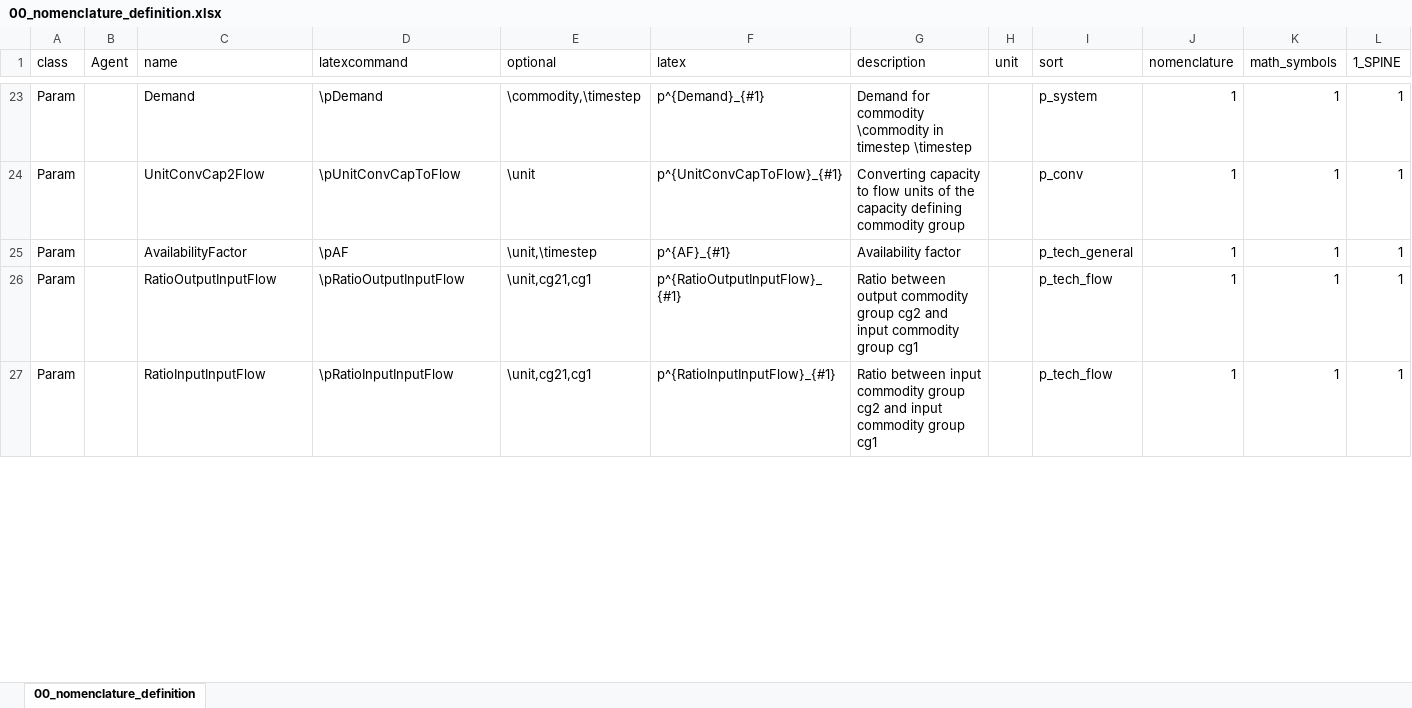
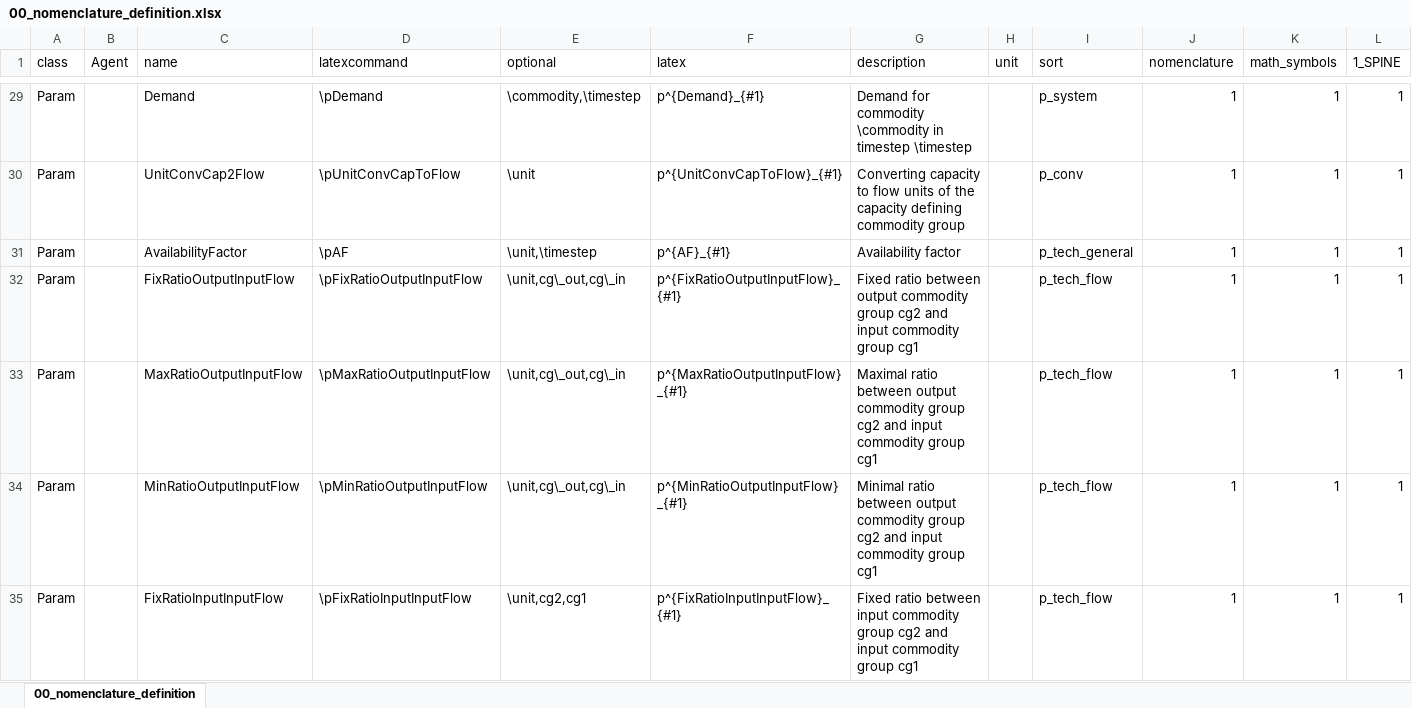
Before and after one commit to spine-tools/SpineOpt.jl, an Excel workbook: Model_formulation/00_nomenclature_definition.xlsx, sheet 00_nomenclature_definition, drawn as a sheet; only a part is shown, gaps mark what is left out; values as stored, in another font and other column widths than the file's, no borders; table styles not drawn; addresses are those after the commit; rows hold the shown columns only; the diff covers the shown part only; the diff names each change by its address in the sheet, - before the commit and + after, or states it on an @@ line.

```diff
--- a/Model_formulation/00_nomenclature_definition.xlsx (sheet 00_nomenclature_definition)
+++ b/Model_formulation/00_nomenclature_definition.xlsx (sheet 00_nomenclature_definition)
-C32 (name): RatioOutputInputFlow
+C32 (name): FixRatioOutputInputFlow
-D32 (latexcommand): \pRatioOutputInputFlow
+D32 (latexcommand): \pFixRatioOutputInputFlow
-E32 (optional): \unit,cg21,cg1
+E32 (optional): \unit,cg\_out,cg\_in
-F32 (latex): p^{RatioOutputInputFlow}_{#1}
+F32 (latex): p^{FixRatioOutputInputFlow}_{#1}
-G32 (description): Ratio between output…
+G32 (description): Fixed ratio between output…
+row 33: Param |  | MaxRatioOutputInputFlow | \pMaxRatioOutputInputFlow | \unit,cg\_out,cg\_in | p^{MaxRatioOutputInputFlow}_{#1} | Maximal ratio between output commodity group cg2 and input commodity group cg1 |  | p_tech_flow | 1 | 1 | 1
+row 34: Param |  | MinRatioOutputInputFlow | \pMinRatioOutputInputFlow | \unit,cg\_out,cg\_in | p^{MinRatioOutputInputFlow}_{#1} | Minimal ratio between output commodity group cg2 and input commodity group cg1 |  | p_tech_flow | 1 | 1 | 1
-C35 (name): RatioInputInputFlow
+C35 (name): FixRatioInputInputFlow
-D35 (latexcommand): \pRatioInputInputFlow
+D35 (latexcommand): \pFixRatioInputInputFlow
-E35 (optional): \unit,cg21,cg1
+E35 (optional): \unit,cg2,cg1
-F35 (latex): p^{RatioInputInputFlow}_{#1}
+F35 (latex): p^{FixRatioInputInputFlow}_{#1}
-G35 (description): Ratio between input…
+G35 (description): Fixed ratio between input…
```
Also changed, not shown: 35 added rows and 26 edited cells elsewhere in this sheet, 13 other files.
